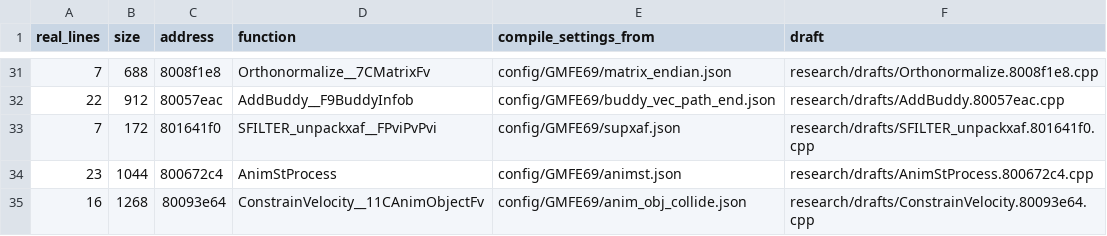
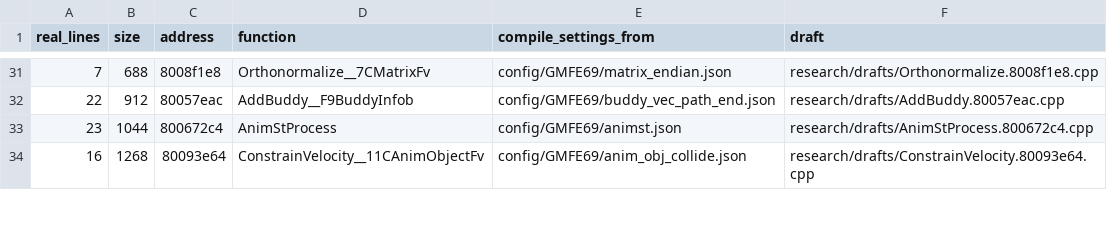
Before and after one commit to kyleckroeger/moh-frontline-decomp, a TSV file: research/drafts/index.tsv, drawn as a sheet; only a part is shown, gaps mark what is left out; the diff names each change by its address in the sheet, - before the commit and + after, or states it on an @@ line.

```diff
--- a/research/drafts/index.tsv
+++ b/research/drafts/index.tsv
-row 33: 7 | 172 | 801641f0 | SFILTER_unpackxaf__FPviPvPvi | config/GMFE69/supxaf.json | research/drafts/SFILTER_unpackxaf.801641f0.cpp
```
Also changed, not shown: 10 other files.
